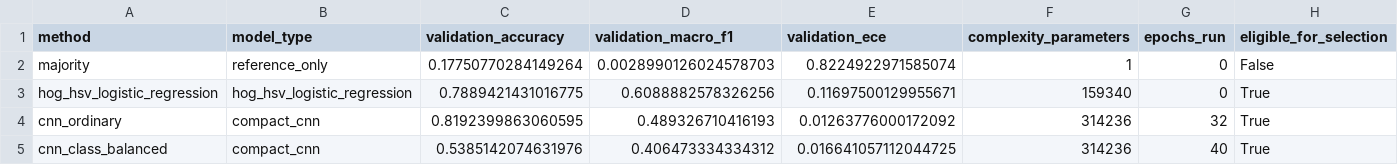
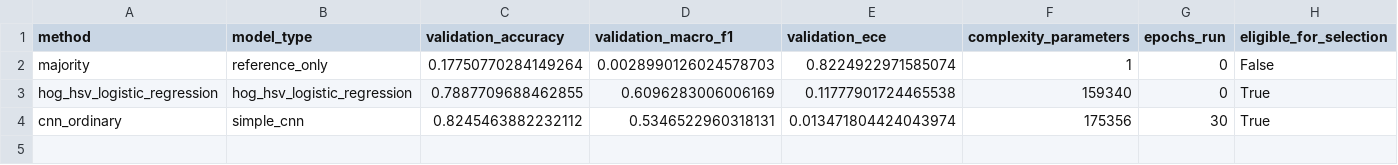
Before and after one commit to khoileuser/fashion-intelligence-classification, a CSV file: models/article_type_comparison.csv, drawn as a sheet.

```diff
--- a/models/article_type_comparison.csv
+++ b/models/article_type_comparison.csv
@@ -2,4 +2,3 @@ method,model_type,validation_accuracy,validation_macro_f1,validation_ece,complex
 majority,reference_only,0.17750770284149264,0.0028990126024578703,0.8224922971585074,1,0,False
-hog_hsv_logistic_regression,hog_hsv_logistic_regression,0.7889421431016775,0.6088882578326256,0.11697500129955671,159340,0,True
-cnn_ordinary,compact_cnn,0.8192399863060595,0.489326710416193,0.01263776000172092,314236,32,True
-cnn_class_balanced,compact_cnn,0.5385142074631976,0.406473334334312,0.016641057112044725,314236,40,True
+hog_hsv_logistic_regression,hog_hsv_logistic_regression,0.7887709688462855,0.6096283006006169,0.11777901724465538,159340,0,True
+cnn_ordinary,simple_cnn,0.8245463882232112,0.5346522960318131,0.013471804424043974,175356,30,True
```
Also changed, not shown: models/article_type_history.csv, models/season_comparison.csv, 31 other files.
